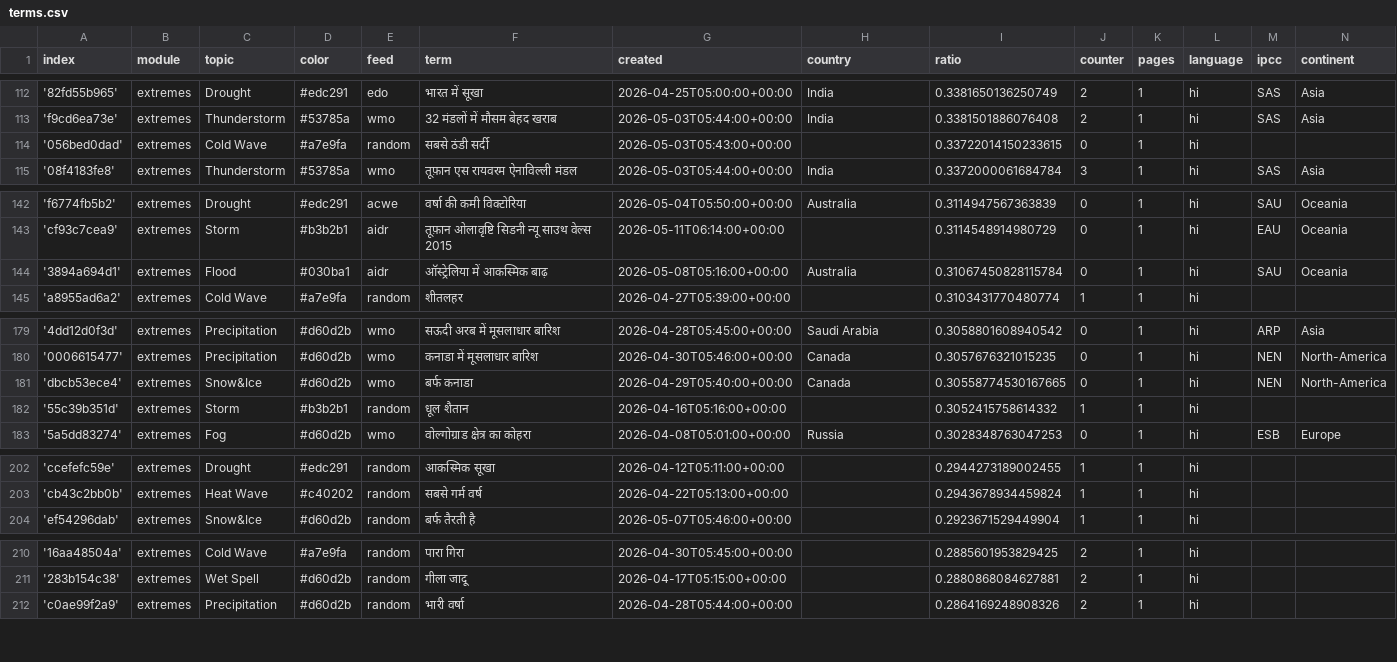
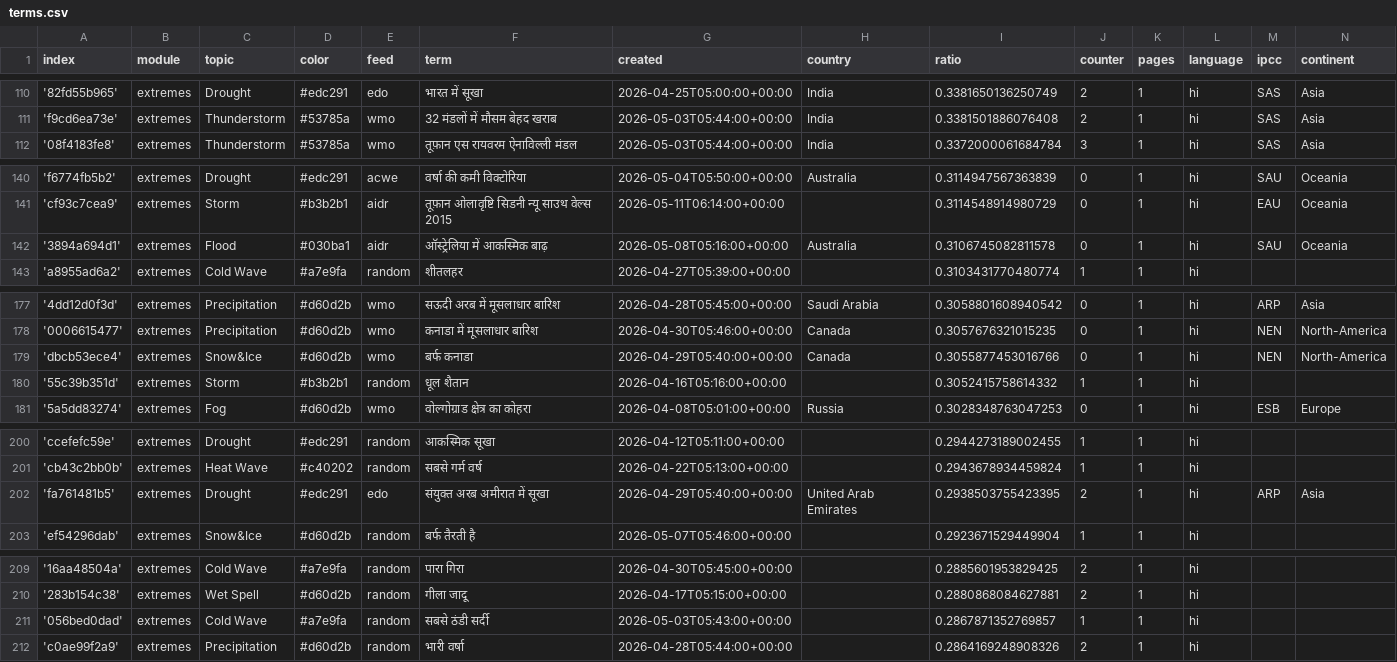
Before and after one commit to hannak555-news/HindiExtremes, a CSV file: terms.csv, drawn as a sheet; only a part is shown, gaps mark what is left out; the diff covers the shown part only.

```diff
--- a/terms.csv
+++ b/terms.csv
@@ -113,3 +111,2 @@ index,module,topic,color,feed,term,created,country,ratio,counter,pages,language,
 'f9cd6ea73e',extremes,Thunderstorm,#53785a,wmo,32 मंडलों में मौसम बेहद खराब,2026-05-03T05:44:00+00:00,India,0.3381501886076408,2,1,hi,SAS,Asia
-'056bed0dad',extremes,Cold Wave,#a7e9fa,random,सबसे ठंडी सर्दी,2026-05-03T05:43:00+00:00,,0.33722014150233615,0,1,hi,,
 '08f4183fe8',extremes,Thunderstorm,#53785a,wmo,तूफ़ान एस रायवरम ऐनाविल्ली मंडल,2026-05-03T05:44:00+00:00,India,0.3372000061684784,3,1,hi,SAS,Asia
@@ -143,3 +141,3 @@ index,module,topic,color,feed,term,created,country,ratio,counter,pages,language,
 'cf93c7cea9',extremes,Storm,#b3b2b1,aidr,तूफ़ान ओलावृष्टि सिडनी न्यू साउथ वेल्स 2015,2026-05-11T06:14:00+00:00,,0.3114548914980729,0,1,hi,EAU,Oceania
-'3894a694d1',extremes,Flood,#030ba1,aidr,ऑस्ट्रेलिया में आकस्मिक बाढ़,2026-05-08T05:16:00+00:00,Australia,0.31067450828115784,0,1,hi,SAU,Oceania
+'3894a694d1',extremes,Flood,#030ba1,aidr,ऑस्ट्रेलिया में आकस्मिक बाढ़,2026-05-08T05:16:00+00:00,Australia,0.3106745082811578,0,1,hi,SAU,Oceania
 'a8955ad6a2',extremes,Cold Wave,#a7e9fa,random,शीतलहर,2026-04-27T05:39:00+00:00,,0.3103431770480774,1,1,hi,,
@@ -180,3 +178,3 @@ index,module,topic,color,feed,term,created,country,ratio,counter,pages,language,
 '0006615477',extremes,Precipitation,#d60d2b,wmo,कनाडा में मूसलाधार बारिश,2026-04-30T05:46:00+00:00,Canada,0.3057676321015235,0,1,hi,NEN,North-America
-'dbcb53ece4',extremes,Snow&Ice,#d60d2b,wmo,बर्फ कनाडा,2026-04-29T05:40:00+00:00,Canada,0.30558774530167665,0,1,hi,NEN,North-America
+'dbcb53ece4',extremes,Snow&Ice,#d60d2b,wmo,बर्फ कनाडा,2026-04-29T05:40:00+00:00,Canada,0.3055877453016766,0,1,hi,NEN,North-America
 '55c39b351d',extremes,Storm,#b3b2b1,random,धूल शैतान,2026-04-16T05:16:00+00:00,,0.3052415758614332,1,1,hi,,
@@ -203,2 +201,3 @@ index,module,topic,color,feed,term,created,country,ratio,counter,pages,language,
 'cb43c2bb0b',extremes,Heat Wave,#c40202,random,सबसे गर्म वर्ष,2026-04-22T05:13:00+00:00,,0.2943678934459824,1,1,hi,,
+'fa761481b5',extremes,Drought,#edc291,edo,संयुक्त अरब अमीरात में सूखा,2026-04-29T05:40:00+00:00,United Arab Emirates,0.2938503755423395,2,1,hi,ARP,Asia
 'ef54296dab',extremes,Snow&Ice,#d60d2b,random,बर्फ तैरती है,2026-05-07T05:46:00+00:00,,0.2923671529449904,1,1,hi,,
@@ -211,2 +210,3 @@ index,module,topic,color,feed,term,created,country,ratio,counter,pages,language,
 '283b154c38',extremes,Wet Spell,#d60d2b,random,गीला जादू,2026-04-17T05:15:00+00:00,,0.2880868084627881,2,1,hi,,
+'056bed0dad',extremes,Cold Wave,#a7e9fa,random,सबसे ठंडी सर्दी,2026-05-03T05:43:00+00:00,,0.2867871352769857,1,1,hi,,
 'c0ae99f2a9',extremes,Precipitation,#d60d2b,random,भारी वर्षा,2026-04-28T05:44:00+00:00,,0.2864169248908326,2,1,hi,,
```
Also changed, not shown: 2 added rows and 3 removed rows elsewhere in this file.
